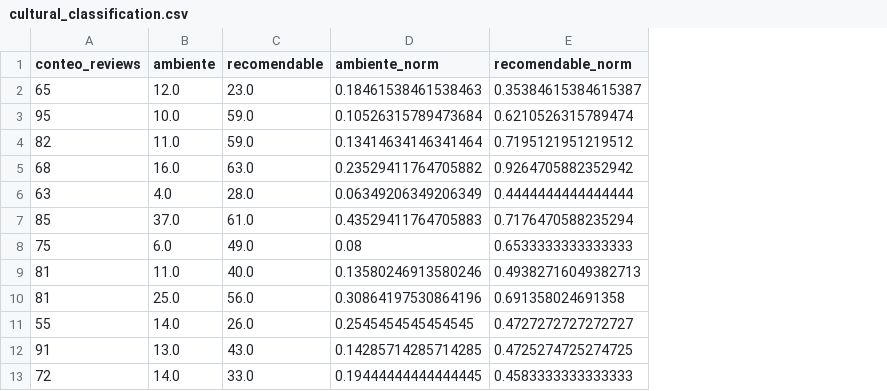
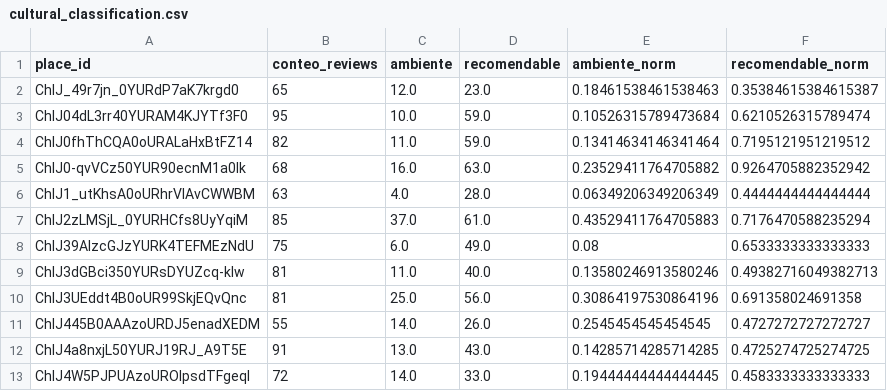
Before and after one commit to SaturdaysAI-Tinto/asistente_turistico, a CSV file: data/cultural_classification.csv, drawn as a sheet; only a part is shown; the diff names each change by its address in the sheet, - before the commit and + after, or states it on an @@ line.

```diff
--- a/data/cultural_classification.csv
+++ b/data/cultural_classification.csv
+column A (place_id), rows 2-13: ChIJ_49r7jn_0YURdP7aK7krgd0 | ChIJ04dL3rr40YURAM4KJYTf3F0 | ChIJ0fhThCQA0oURALaHxBtFZ14 | ChIJ0-qvVCz50YUR90ecnM1a0Ik | ChIJ1_utKhsA0oURhrVIAvCWWBM | ChIJ2zLMSjL_0YURHCfs8UyYqiM | ChIJ39AlzcGJzYURK4TEFMEzNdU | ChIJ3dGBci350YURsDYUZcq-kIw | ChIJ3UEddt4B0oUR99SkjEQvQnc | ChIJ445B0AAAzoURDJ5enadXEDM | ChIJ4a8nxjL50YURJ19RJ_A9T5E | ChIJ4W5PJPUAzoUROIpsdTFgeqI
```
Also changed, not shown: data/ecoturismo_classification.csv, data/restaurants_classification.csv, 3 other files.
